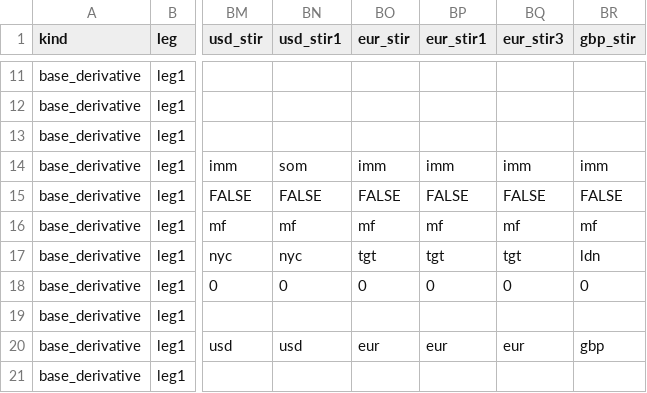
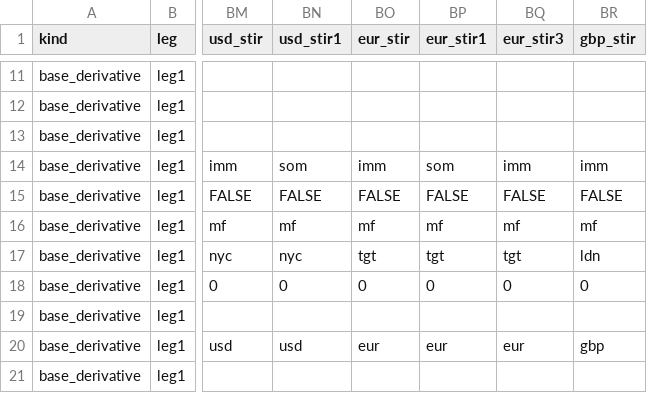
Before and after one commit to attack68/rateslib, a CSV file: python/rateslib/data/__instrument_spec.csv, drawn as a sheet; only a part is shown, gaps mark what is left out; the diff names each change by its address in the sheet, - before the commit and + after, or states it on an @@ line.

```diff
--- a/python/rateslib/data/__instrument_spec.csv
+++ b/python/rateslib/data/__instrument_spec.csv
-BP14 (eur_stir1): imm
+BP14 (eur_stir1): som
```
Also changed, not shown: 2 other files.
